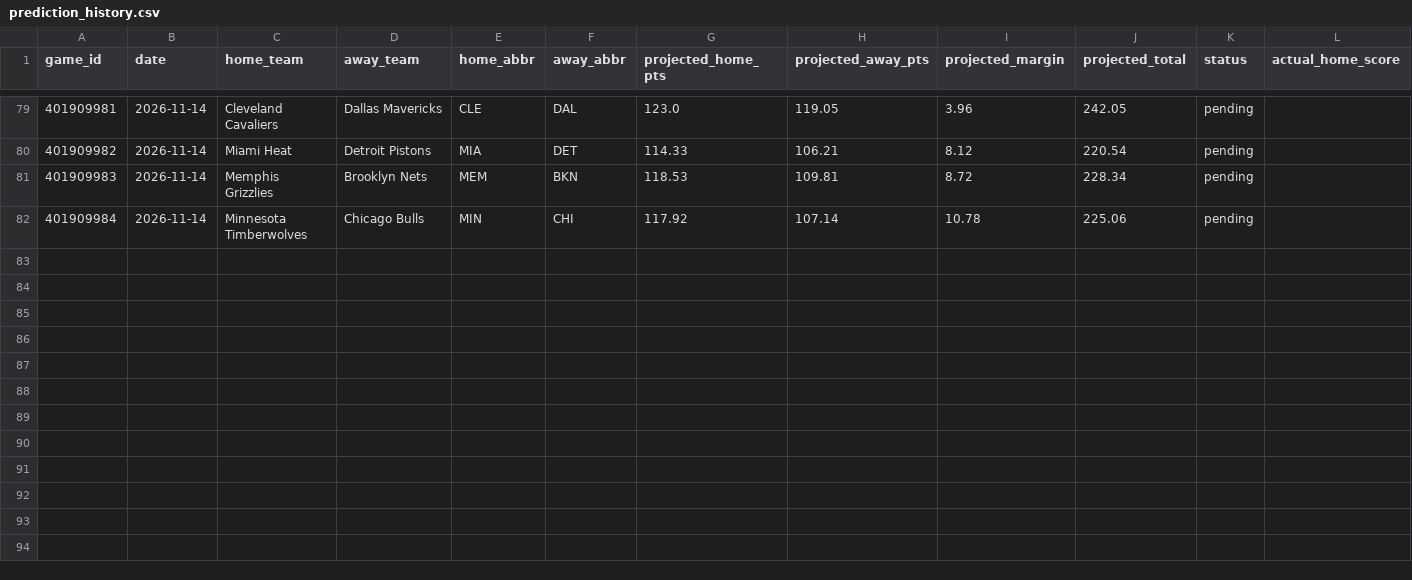
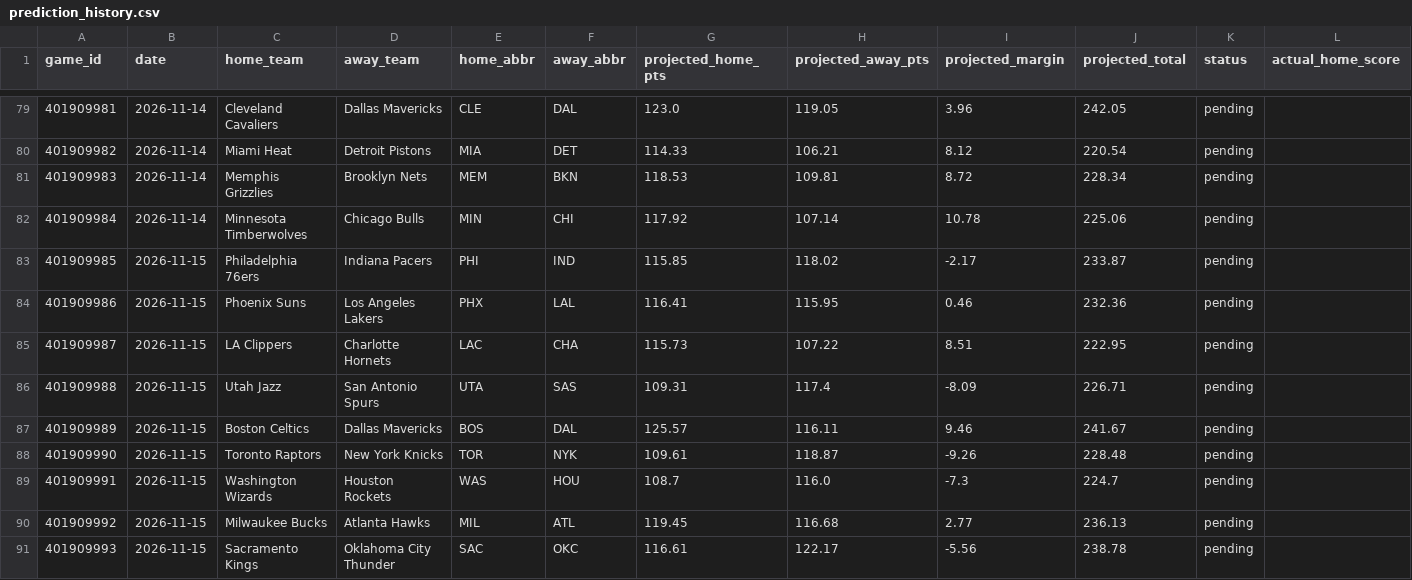
Before and after one commit to marcelovzz/nba, a CSV file: data/prediction_history.csv, drawn as a sheet; only a part is shown, gaps mark what is left out; rows hold the shown columns only; the diff names each change by its address in the sheet, - before the commit and + after, or states it on an @@ line.

```diff
--- a/data/prediction_history.csv
+++ b/data/prediction_history.csv
+row 83: 401909985 | 2026-11-15 | Philadelphia 76ers | Indiana Pacers | PHI | IND | 115.85 | 118.02 | -2.17 | 233.87 | pending
+row 84: 401909986 | 2026-11-15 | Phoenix Suns | Los Angeles Lakers | PHX | LAL | 116.41 | 115.95 | 0.46 | 232.36 | pending
+row 85: 401909987 | 2026-11-15 | LA Clippers | Charlotte Hornets | LAC | CHA | 115.73 | 107.22 | 8.51 | 222.95 | pending
+row 86: 401909988 | 2026-11-15 | Utah Jazz | San Antonio Spurs | UTA | SAS | 109.31 | 117.4 | -8.09 | 226.71 | pending
+row 87: 401909989 | 2026-11-15 | Boston Celtics | Dallas Mavericks | BOS | DAL | 125.57 | 116.11 | 9.46 | 241.67 | pending
+row 88: 401909990 | 2026-11-15 | Toronto Raptors | New York Knicks | TOR | NYK | 109.61 | 118.87 | -9.26 | 228.48 | pending
+row 89: 401909991 | 2026-11-15 | Washington Wizards | Houston Rockets | WAS | HOU | 108.7 | 116.0 | -7.3 | 224.7 | pending
+row 90: 401909992 | 2026-11-15 | Milwaukee Bucks | Atlanta Hawks | MIL | ATL | 119.45 | 116.68 | 2.77 | 236.13 | pending
+row 91: 401909993 | 2026-11-15 | Sacramento Kings | Oklahoma City Thunder | SAC | OKC | 116.61 | 122.17 | -5.56 | 238.78 | pending
```
